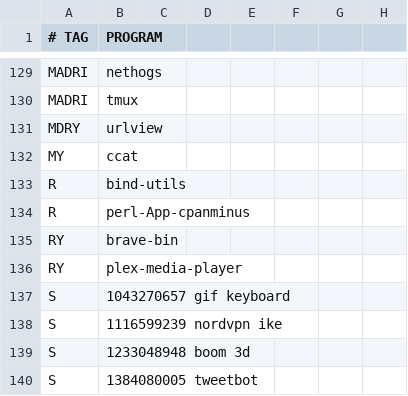
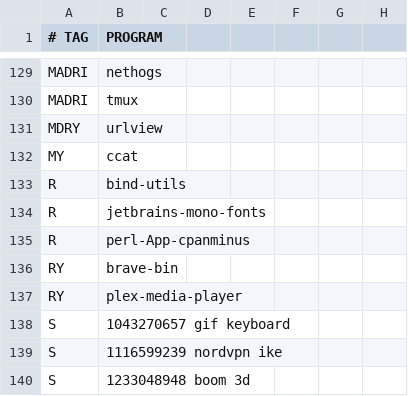
Before and after one commit to astsu777/bootstrap, a CSV file: apps.csv, drawn as a sheet; only a part is shown, gaps mark what is left out; the shorter side is filled out with more unchanged rows; the diff names each change by its address in the sheet, - before the commit and + after, or states it on an @@ line.

Commit message:
Add JetBrains Mono fonts for Fedora

```diff
--- a/apps.csv
+++ b/apps.csv
+row 134: R | jetbrains-mono-fonts
```
